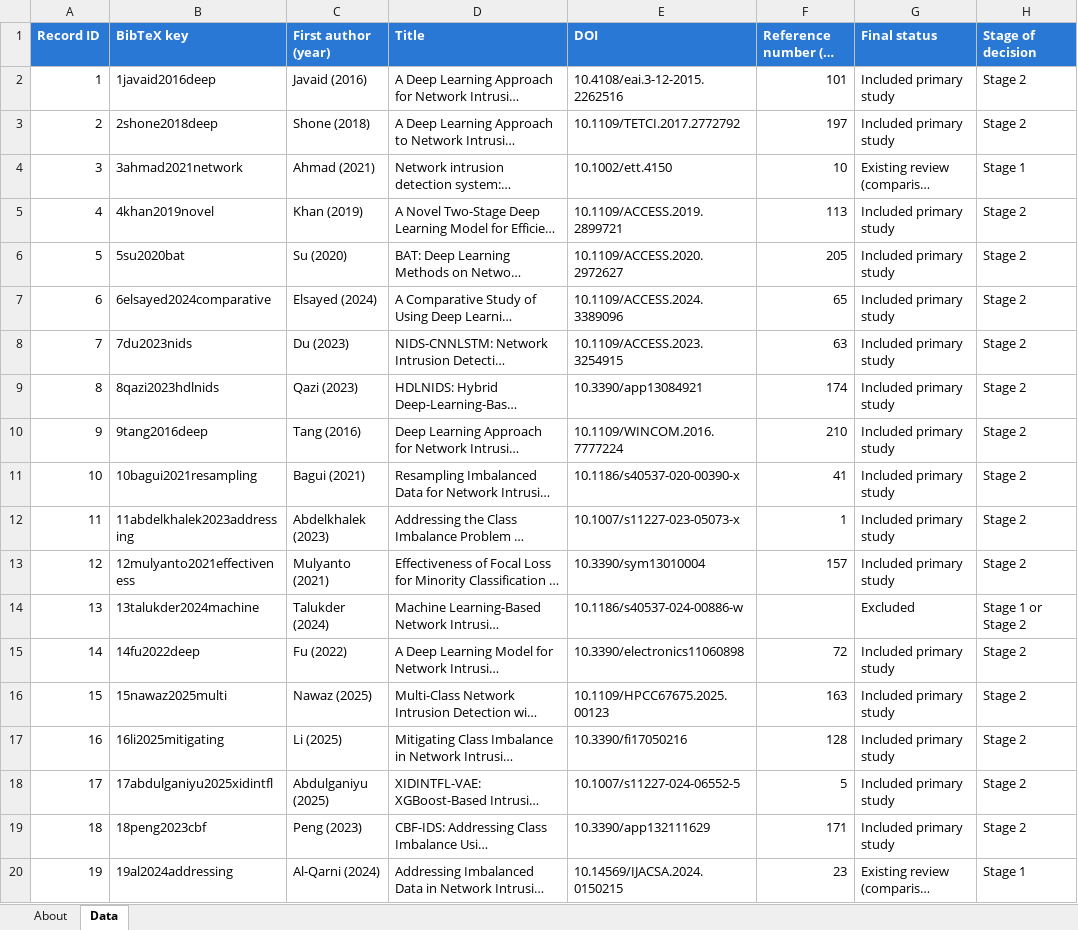
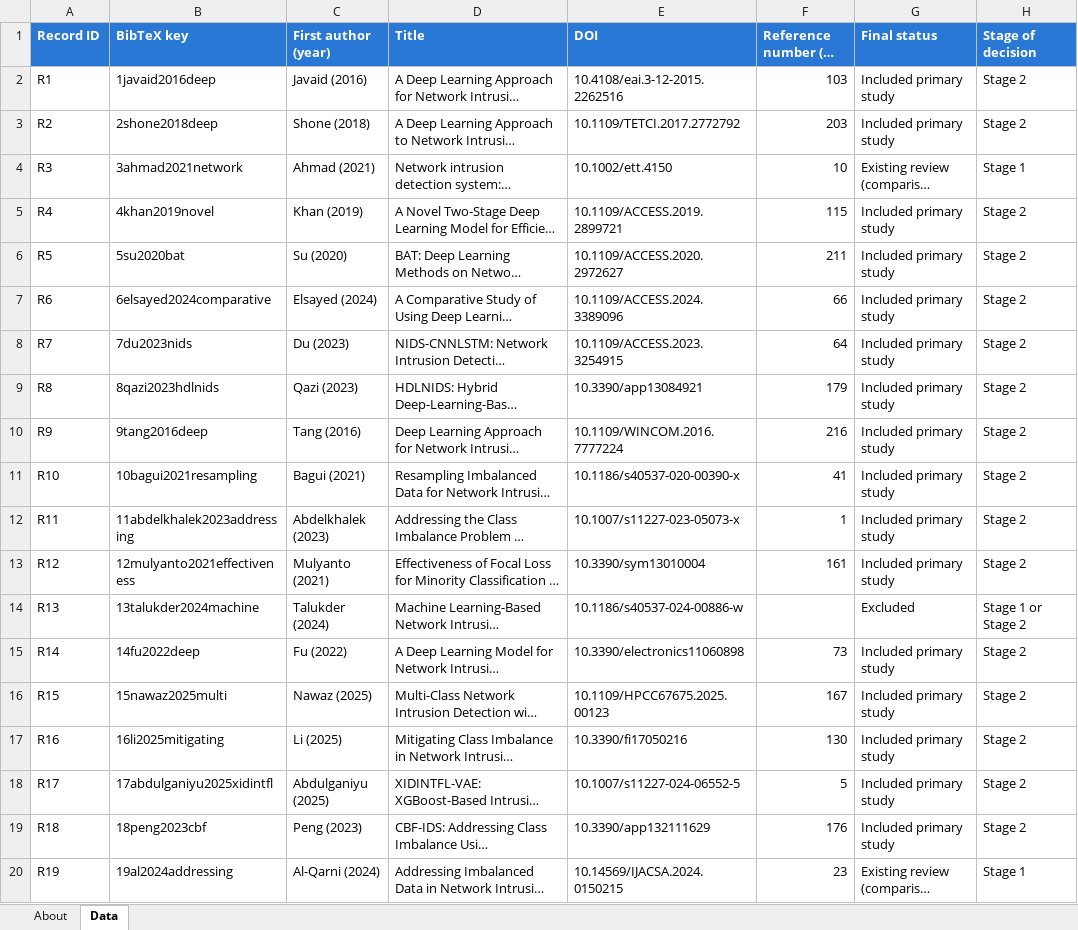
Before and after one commit to ProfTarun/xai-imbalance-nids-slr, an Excel workbook: ESM_2.xlsx, sheet Data, drawn as a sheet; only a part is shown; long unchanged cells end in …; values as stored, in another font and other column widths than the file's, no borders; the diff covers the shown part only; the diff names each change by its address in the sheet, - before the commit and + after, or states it on an @@ line.

```diff
--- a/ESM_2.xlsx (sheet Data)
+++ b/ESM_2.xlsx (sheet Data)
-A2 (Record ID): 1
+A2 (Record ID): R1
-F2 (Reference number (if cited)): 101
+F2 (Reference number (if cited)): 103
-A3 (Record ID): 2
+A3 (Record ID): R2
-F3 (Reference number (if cited)): 197
+F3 (Reference number (if cited)): 203
-A4 (Record ID): 3
+A4 (Record ID): R3
-A5 (Record ID): 4
+A5 (Record ID): R4
-F5 (Reference number (if cited)): 113
+F5 (Reference number (if cited)): 115
-A6 (Record ID): 5
+A6 (Record ID): R5
-F6 (Reference number (if cited)): 205
+F6 (Reference number (if cited)): 211
-A7 (Record ID): 6
+A7 (Record ID): R6
-F7 (Reference number (if cited)): 65
+F7 (Reference number (if cited)): 66
-A8 (Record ID): 7
+A8 (Record ID): R7
-F8 (Reference number (if cited)): 63
+F8 (Reference number (if cited)): 64
-A9 (Record ID): 8
+A9 (Record ID): R8
-F9 (Reference number (if cited)): 174
+F9 (Reference number (if cited)): 179
-A10 (Record ID): 9
+A10 (Record ID): R9
-F10 (Reference number (if cited)): 210
+F10 (Reference number (if cited)): 216
-A11 (Record ID): 10
+A11 (Record ID): R10
-A12 (Record ID): 11
+A12 (Record ID): R11
-A13 (Record ID): 12
+A13 (Record ID): R12
-F13 (Reference number (if cited)): 157
+F13 (Reference number (if cited)): 161
-A14 (Record ID): 13
+A14 (Record ID): R13
-A15 (Record ID): 14
+A15 (Record ID): R14
-F15 (Reference number (if cited)): 72
+F15 (Reference number (if cited)): 73
-A16 (Record ID): 15
+A16 (Record ID): R15
-F16 (Reference number (if cited)): 163
+F16 (Reference number (if cited)): 167
-A17 (Record ID): 16
+A17 (Record ID): R16
-F17 (Reference number (if cited)): 128
+F17 (Reference number (if cited)): 130
-A18 (Record ID): 17
+A18 (Record ID): R17
-A19 (Record ID): 18
+A19 (Record ID): R18
-F19 (Reference number (if cited)): 171
+F19 (Reference number (if cited)): 176
-A20 (Record ID): 19
+A20 (Record ID): R19
```
Also changed, not shown: 402 edited cells elsewhere in this sheet, sheet About, ESM_1.xlsx, ESM_3.xlsx, 6 other files.
